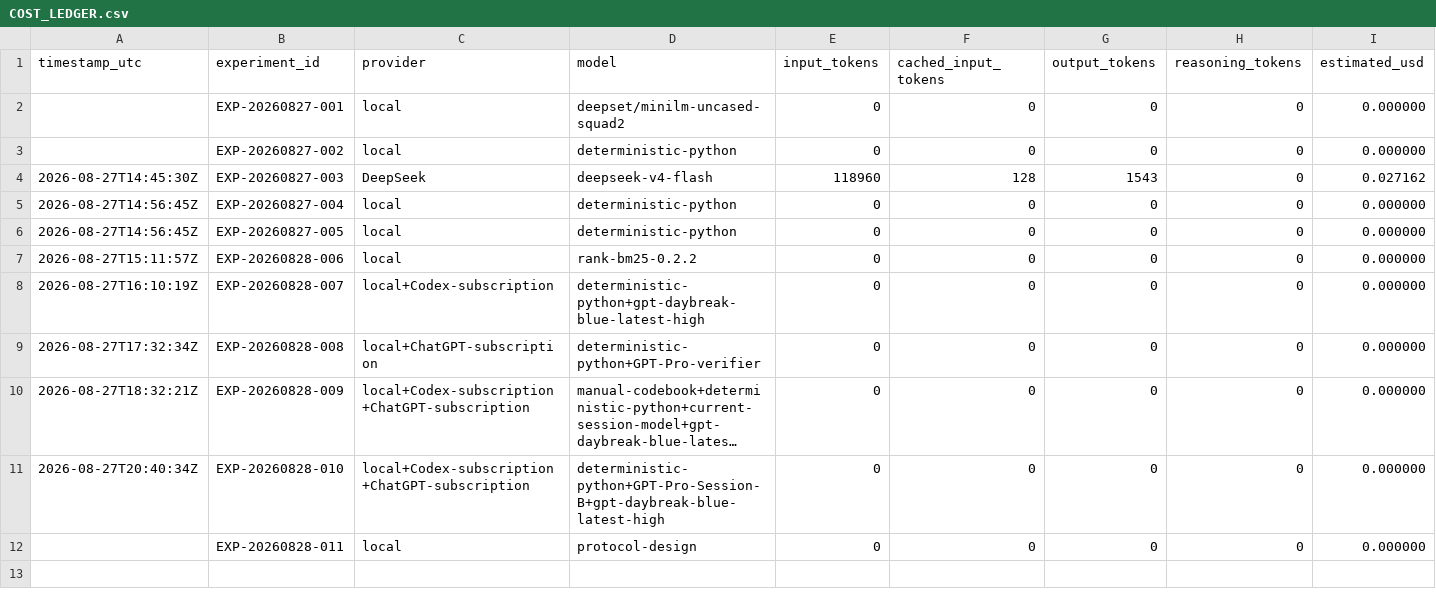
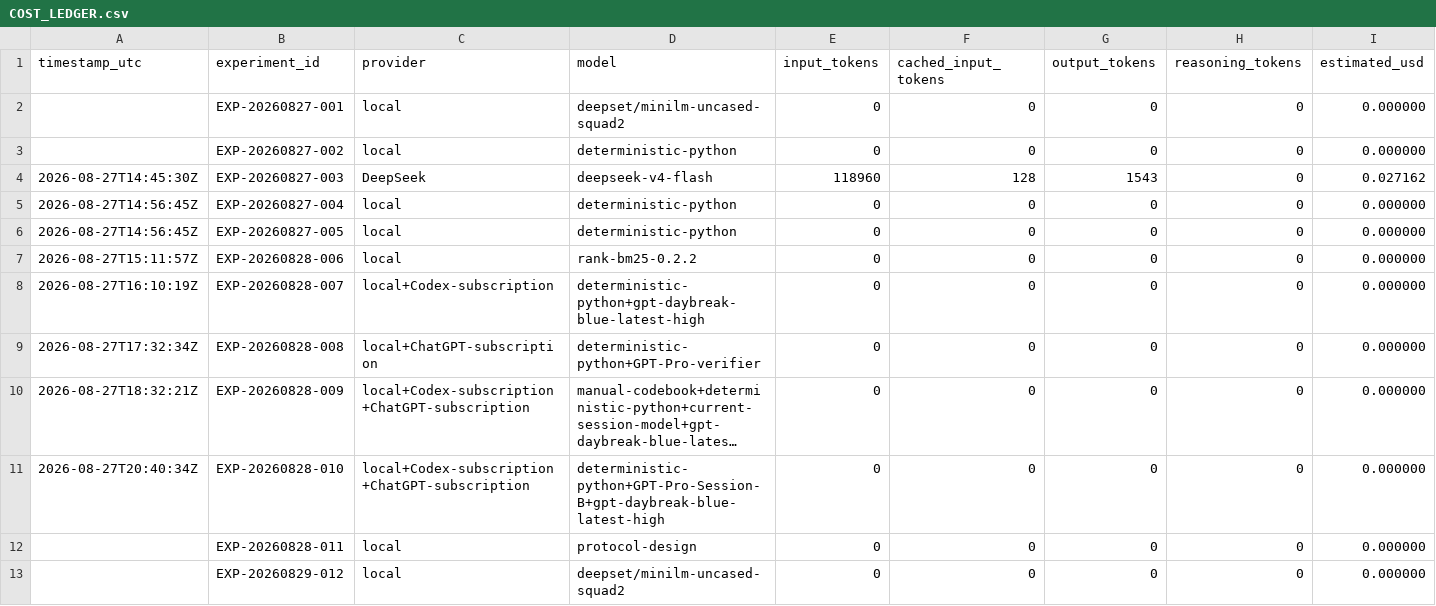
Before and after one commit to kwd421/MindMap, a CSV file: docs/research/COST_LEDGER.csv, drawn as a sheet; only a part is shown; long unchanged cells end in …; rows hold the shown columns only; the diff names each change by its address in the sheet, - before the commit and + after, or states it on an @@ line.

```diff
--- a/docs/research/COST_LEDGER.csv
+++ b/docs/research/COST_LEDGER.csv
+row 13:  | EXP-20260829-012 | local | deepset/minilm-uncased-squad2 | 0 | 0 | 0 | 0 | 0.000000
```
Also changed, not shown: 2 other files.
